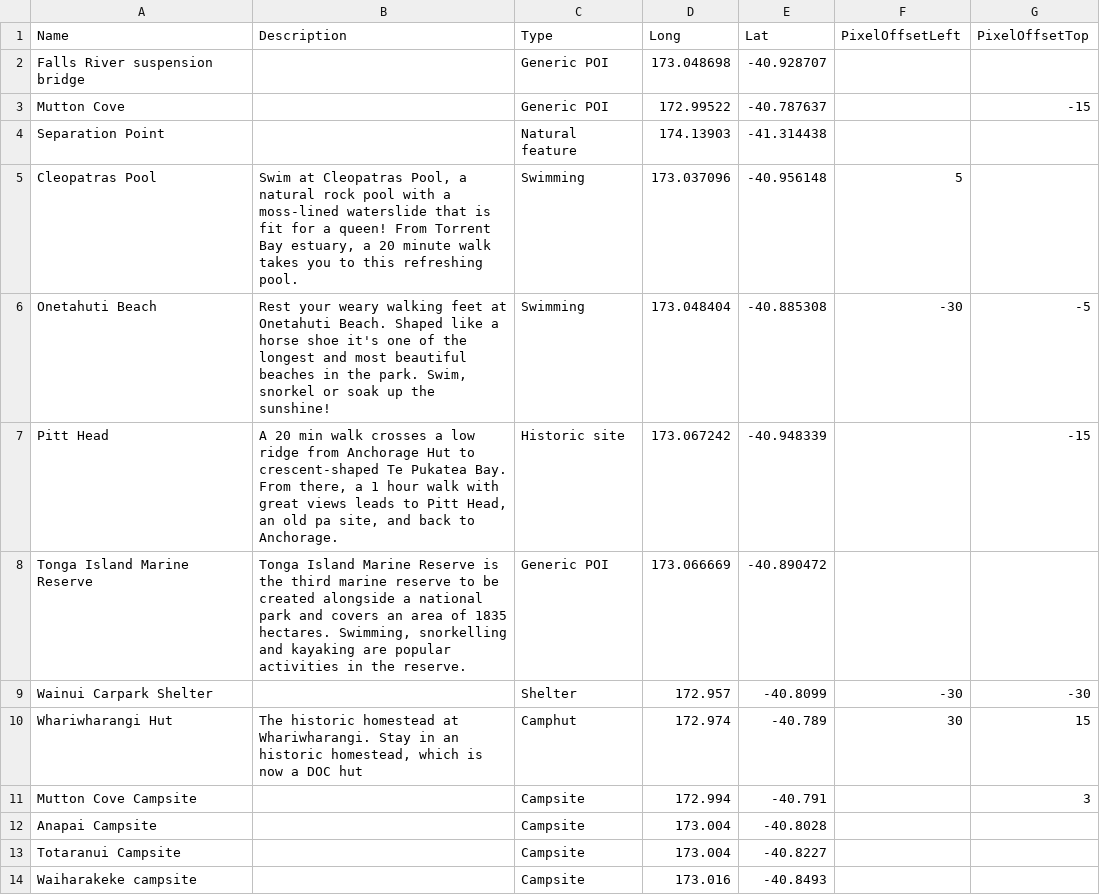
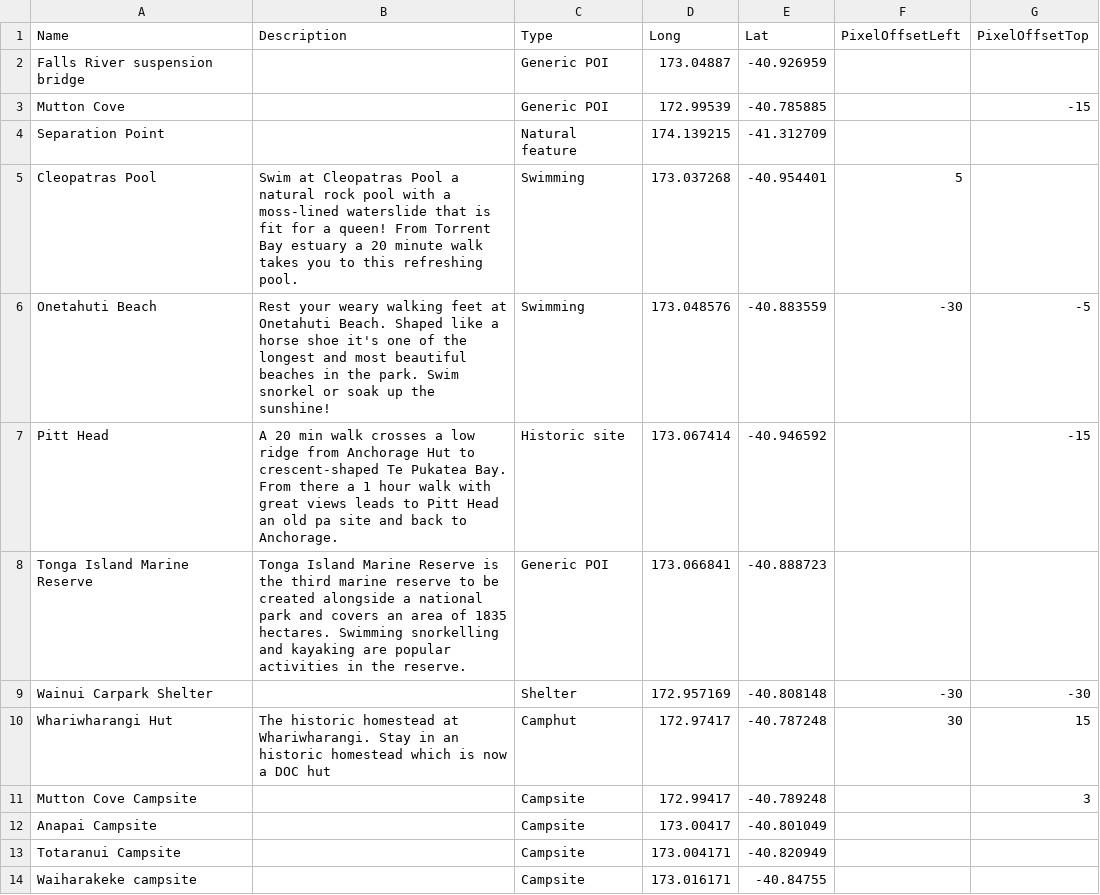
Before and after one commit to greatwalks/greatwalks-builder, a CSV file: walks/Abel Tasman Coast Track/locations.csv, drawn as a sheet; only a part is shown; the diff covers the shown part only.

```diff
--- a/walks/Abel Tasman Coast Track/locations.csv
+++ b/walks/Abel Tasman Coast Track/locations.csv
@@ -1,14 +1,14 @@
 Name,Description,Type,Long,Lat,PixelOffsetLeft,PixelOffsetTop
-"Falls River suspension bridge"," ","Generic POI","173.048698","-40.928707"," "," "
-"Mutton Cove"," ","Generic POI","172.99522","-40.787637"," ","-15"
-"Separation Point"," ","Natural feature","174.13903","-41.314438"," "," "
-"Cleopatras Pool ","Swim at Cleopatras Pool, a natural rock pool with a moss-lined waterslide that is fit for a queen! From Torrent Bay estuary, a 20 minute walk takes you to this refreshing pool.","Swimming","173.037096","-40.956148","5"," "
-"Onetahuti Beach","Rest your weary walking feet at Onetahuti Beach. Shaped like a horse shoe it's one of the longest and most beautiful beaches in the park. Swim, snorkel or soak up the sunshine!","Swimming","173.048404","-40.885308","-30","-5"
-"Pitt Head","A 20 min walk crosses a low ridge from Anchorage Hut to crescent-shaped Te Pukatea Bay. From there, a 1 hour walk with great views leads to Pitt Head, an old pa site, and back to Anchorage.","Historic site","173.067242","-40.948339"," ","-15"
-"Tonga Island Marine Reserve","Tonga Island Marine Reserve is the third marine reserve to be created alongside a national park and covers an area of 1835 hectares. Swimming, snorkelling and kayaking are popular activities in the reserve.","Generic POI","173.066669","-40.890472"," "," "
-"Wainui Carpark Shelter"," ","Shelter","172.957","-40.8099","-30","-30"
-"Whariwharangi Hut","The historic homestead at Whariwharangi. Stay in an historic homestead, which is now a DOC hut","Camphut","172.974","-40.789","30","15"
-"Mutton Cove Campsite"," ","Campsite","172.994","-40.791"," ","3"
-"Anapai Campsite"," ","Campsite","173.004","-40.8028"," "," "
-"Totaranui Campsite"," ","Campsite","173.004","-40.8227"," "," "
-"Waiharakeke campsite"," ","Campsite","173.016","-40.8493"," "," "
+"Falls River suspension bridge"," ","Generic POI","173.04887","-40.926959"," "," "
+"Mutton Cove"," ","Generic POI","172.99539","-40.785885"," ","-15"
+"Separation Point"," ","Natural feature","174.139215","-41.312709"," "," "
+"Cleopatras Pool","Swim at Cleopatras Pool  a natural rock pool with a moss-lined waterslide that is fit for a queen! From Torrent Bay estuary  a 20 minute walk takes you to this refreshing pool.","Swimming","173.037268","-40.954401","5"," "
+"Onetahuti Beach","Rest your weary walking feet at Onetahuti Beach. Shaped like a horse shoe it's one of the longest and most beautiful beaches in the park. Swim  snorkel or soak up the sunshine!","Swimming","173.048576","-40.883559","-30","-5"
+"Pitt Head","A 20 min walk crosses a low ridge from Anchorage Hut to crescent-shaped Te Pukatea Bay. From there  a 1 hour walk with great views leads to Pitt Head  an old pa site  and back to Anchorage.","Historic site","173.067414","-40.946592"," ","-15"
+"Tonga Island Marine Reserve","Tonga Island Marine Reserve is the third marine reserve to be created alongside a national park and covers an area of 1835 hectares. Swimming  snorkelling and kayaking are popular activities in the reserve.","Generic POI","173.066841","-40.888723"," "," "
+"Wainui Carpark Shelter"," ","Shelter","172.957169","-40.808148","-30","-30"
+"Whariwharangi Hut","The historic homestead at Whariwharangi. Stay in an historic homestead  which is now a DOC hut","Camphut","172.97417","-40.787248","30","15"
+"Mutton Cove Campsite"," ","Campsite","172.99417","-40.789248"," ","3"
+"Anapai Campsite"," ","Campsite","173.00417","-40.801049"," "," "
+"Totaranui Campsite"," ","Campsite","173.004171","-40.820949"," "," "
+"Waiharakeke campsite"," ","Campsite","173.016171","-40.84755"," "," "
```
Also changed, not shown: 28 edited cells elsewhere in this file, walks/Heaphy Track/locations.csv, walks/Lake Waikaremoana/locations.csv, 12 other files.
